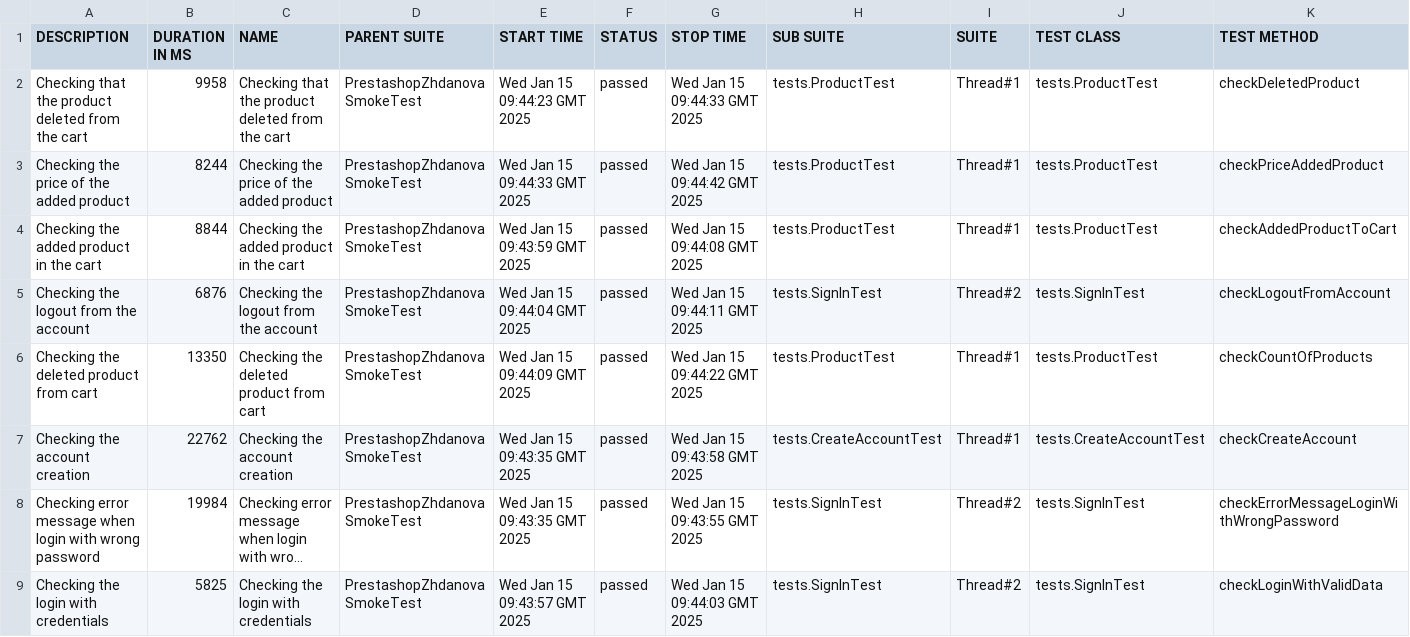
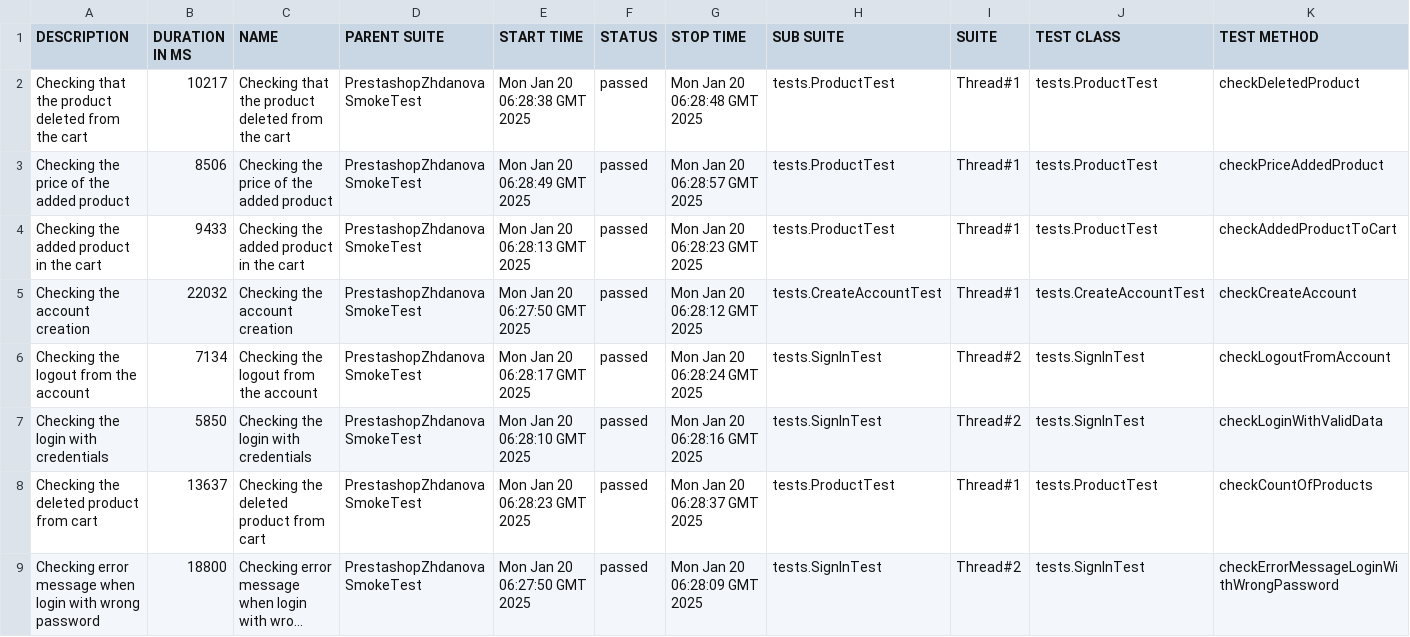
Before and after one commit to Ulikk26/PrestashopZhdanova, a CSV file: 38/data/suites.csv, drawn as a sheet; long unchanged cells end in …; removed rows and columns are numbered as before the commit, all else as after; the diff names each change by its address in the sheet, - before the commit and + after, or states it on an @@ line.

```diff
--- a/38/data/suites.csv
+++ b/38/data/suites.csv
-B2 (DURATION IN MS): 9958
+B2 (DURATION IN MS): 10217
-E2 (START TIME): Wed Jan 15 09:44:23 GMT 2025
+E2 (START TIME): Mon Jan 20 06:28:38 GMT 2025
-G2 (STOP TIME): Wed Jan 15 09:44:33 GMT 2025
+G2 (STOP TIME): Mon Jan 20 06:28:48 GMT 2025
-B3 (DURATION IN MS): 8244
+B3 (DURATION IN MS): 8506
-E3 (START TIME): Wed Jan 15 09:44:33 GMT 2025
+E3 (START TIME): Mon Jan 20 06:28:49 GMT 2025
-G3 (STOP TIME): Wed Jan 15 09:44:42 GMT 2025
+G3 (STOP TIME): Mon Jan 20 06:28:57 GMT 2025
-B4 (DURATION IN MS): 8844
+B4 (DURATION IN MS): 9433
-E4 (START TIME): Wed Jan 15 09:43:59 GMT 2025
+E4 (START TIME): Mon Jan 20 06:28:13 GMT 2025
-G4 (STOP TIME): Wed Jan 15 09:44:08 GMT 2025
+G4 (STOP TIME): Mon Jan 20 06:28:23 GMT 2025
+row 5: Checking the account creation | 22032 | Checking the account creation | PrestashopZhdanova SmokeTest | Mon Jan 20 06:27:50 GMT 2025 | passed | Mon Jan 20 06:28:12 GMT 2025 | tests.CreateAccountTest | Thread#1 | tests.CreateAccountTest | checkCreateAccount
-B6 (DURATION IN MS): 6876
+B6 (DURATION IN MS): 7134
-E6 (START TIME): Wed Jan 15 09:44:04 GMT 2025
+E6 (START TIME): Mon Jan 20 06:28:17 GMT 2025
-G6 (STOP TIME): Wed Jan 15 09:44:11 GMT 2025
+G6 (STOP TIME): Mon Jan 20 06:28:24 GMT 2025
+row 7: Checking the login with credentials | 5850 | Checking the login with credentials | PrestashopZhdanova SmokeTest | Mon Jan 20 06:28:10 GMT 2025 | passed | Mon Jan 20 06:28:16 GMT 2025 | tests.SignInTest | Thread#2 | tests.SignInTest | checkLoginWithValidData
-B8 (DURATION IN MS): 13350
+B8 (DURATION IN MS): 13637
-E8 (START TIME): Wed Jan 15 09:44:09 GMT 2025
+E8 (START TIME): Mon Jan 20 06:28:23 GMT 2025
-G8 (STOP TIME): Wed Jan 15 09:44:22 GMT 2025
+G8 (STOP TIME): Mon Jan 20 06:28:37 GMT 2025
-row 7: Checking the account creation | 22762 | Checking the account creation | PrestashopZhdanova SmokeTest | Wed Jan 15 09:43:35 GMT 2025 | passed | Wed Jan 15 09:43:58 GMT 2025 | tests.CreateAccountTest | Thread#1 | tests.CreateAccountTest | checkCreateAccount
-B9 (DURATION IN MS): 19984
+B9 (DURATION IN MS): 18800
-E9 (START TIME): Wed Jan 15 09:43:35 GMT 2025
+E9 (START TIME): Mon Jan 20 06:27:50 GMT 2025
-G9 (STOP TIME): Wed Jan 15 09:43:55 GMT 2025
+G9 (STOP TIME): Mon Jan 20 06:28:09 GMT 2025
-row 9: Checking the login with credentials | 5825 | Checking the login with credentials | PrestashopZhdanova SmokeTest | Wed Jan 15 09:43:57 GMT 2025 | passed | Wed Jan 15 09:44:03 GMT 2025 | tests.SignInTest | Thread#2 | tests.SignInTest | checkLoginWithValidData
```
Also changed, not shown: 38/data/behaviors.csv, 41 other files.
